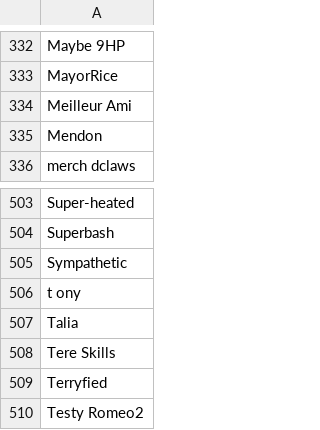
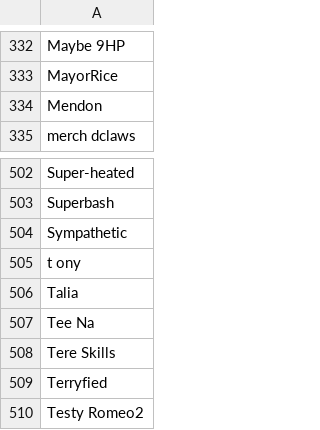
Before and after one commit to TastyRomeo/hiscores, a CSV file: data/usernames.csv, drawn as a sheet; only a part is shown, gaps mark what is left out; removed rows and columns are numbered as before the commit, all else as after; the diff names each change by its address in the sheet, - before the commit and + after, or states it on an @@ line.

Commit message:
Update usernames.csv

```diff
--- a/data/usernames.csv
+++ b/data/usernames.csv
-row 334: Meilleur Ami
+row 507: Tee Na
```
